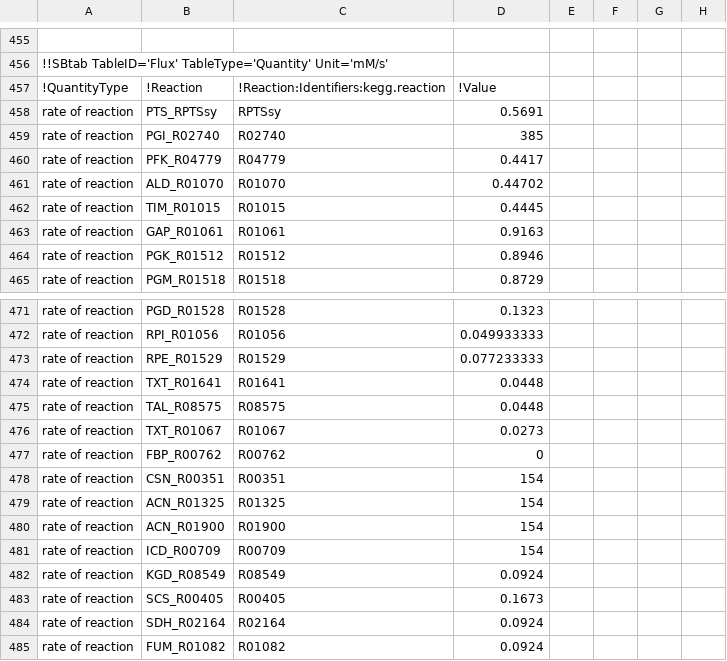
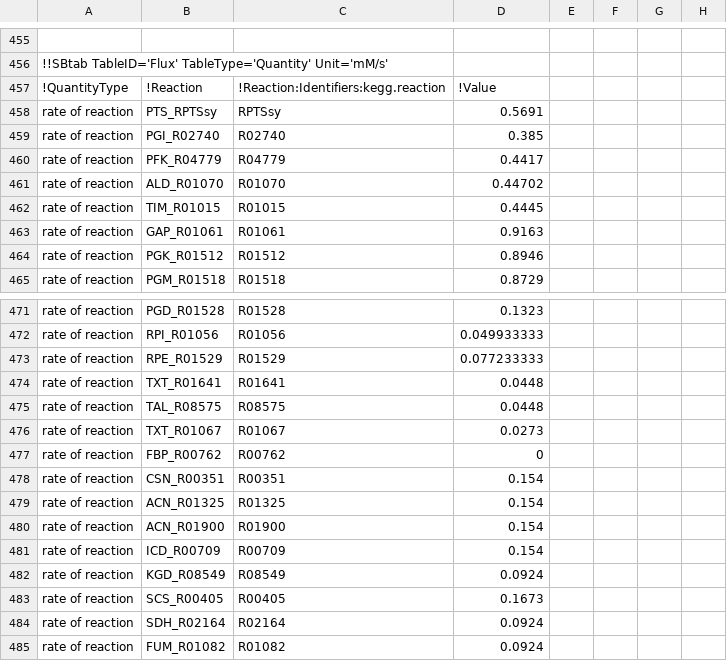
Before and after one commit to liebermeister/enzyme-cost-minimization, a TSV file: resources/model-files/e_coli_noor_2016/e_coli_noor_2016_ECM_Model.tsv, drawn as a sheet; only a part is shown, gaps mark what is left out; the diff names each change by its address in the sheet, - before the commit and + after, or states it on an @@ line.

```diff
--- a/resources/model-files/e_coli_noor_2016/e_coli_noor_2016_ECM_Model.tsv
+++ b/resources/model-files/e_coli_noor_2016/e_coli_noor_2016_ECM_Model.tsv
-D459: 385
+D459: 0.385
-D478:D481: 154
+D478:D481: 0.154
```
Also changed, not shown: 1 other file.
